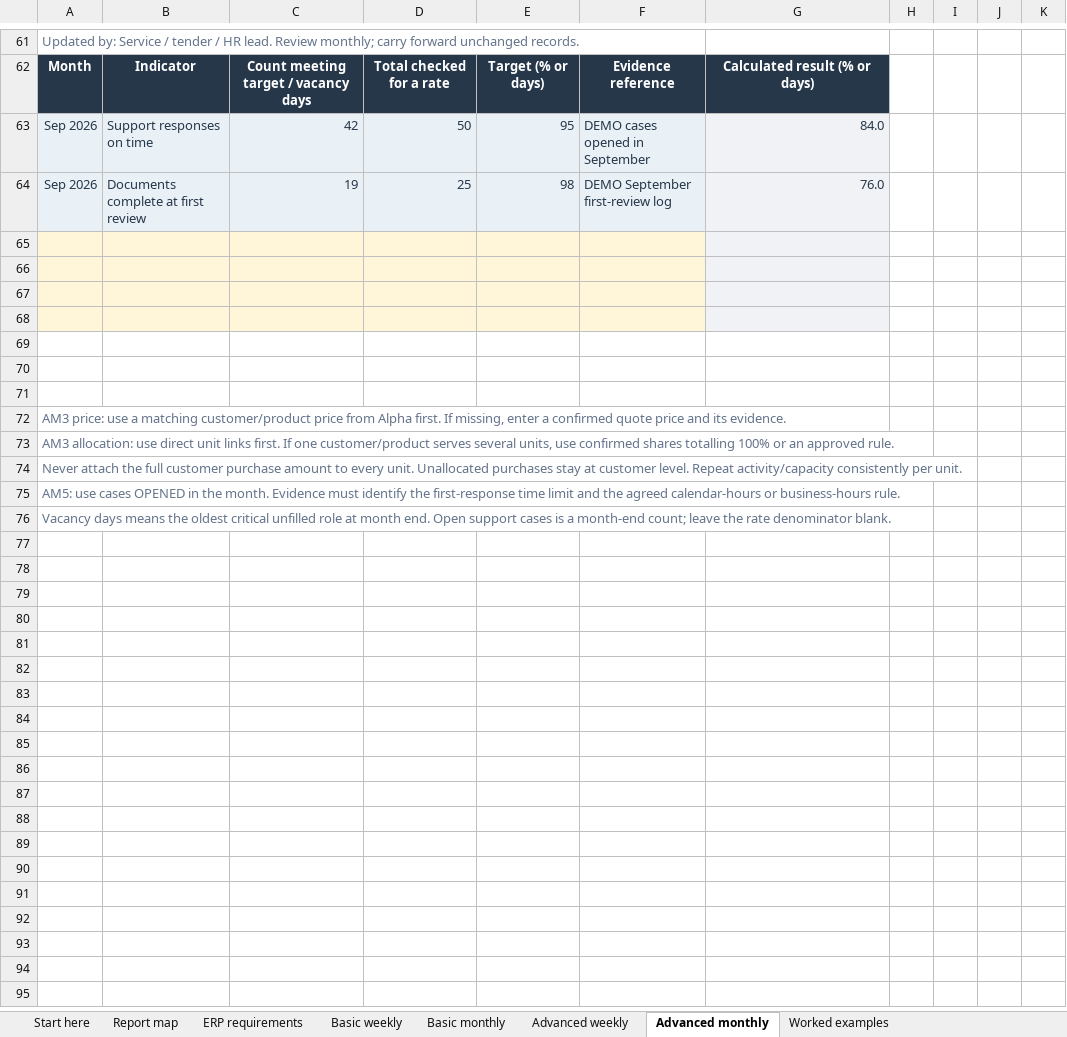
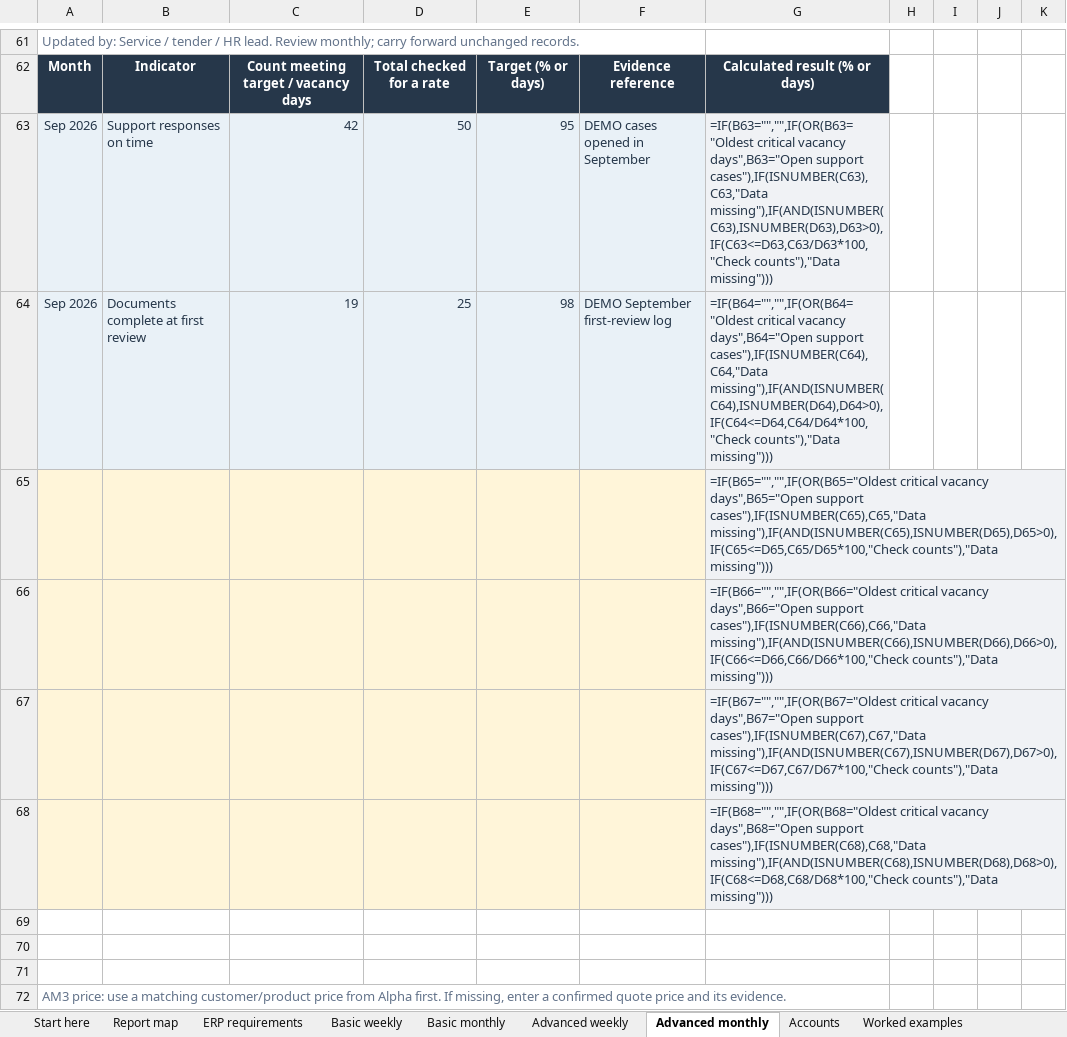
Before and after one commit to obeidatshadi-max/sadaf-360, an Excel workbook: docs/Sadaf_inputs_workbook.xlsx, sheet Advanced monthly, drawn as a sheet; only a part is shown, gaps mark what is left out; the shorter side is filled out with more unchanged rows; values as stored, in another font and other column widths than the file's, no borders; formulas without a stored value are shown as written; table styles not drawn; the diff names each change by its address in the sheet, - before the commit and + after, or states it on an @@ line.

```diff
--- a/docs/Sadaf_inputs_workbook.xlsx (sheet Advanced monthly)
+++ b/docs/Sadaf_inputs_workbook.xlsx (sheet Advanced monthly)
+sheet tab: Accounts
-G63: 84.0
+G63: =IF(B63="","",IF(OR(B63="Oldest critical vacancy days",B63="Open support cases"),IF(ISNUMBER(C63),C63,"Data missing"),IF(AND(ISNUMBER(C63),ISNUMBER(D63),D63>0),IF(C63<=D63,C63/D63*100,"Check counts"),"Data missing")))
-G64: 76.0
+G64: =IF(B64="","",IF(OR(B64="Oldest critical vacancy days",B64="Open support cases"),IF(ISNUMBER(C64),C64,"Data missing"),IF(AND(ISNUMBER(C64),ISNUMBER(D64),D64>0),IF(C64<=D64,C64/D64*100,"Check counts"),"Data missing")))
-G65: (empty)
+G65: =IF(B65="","",IF(OR(B65="Oldest critical vacancy days",B65="Open support cases"),IF(ISNUMBER(C65),C65,"Data missing"),IF(AND(ISNUMBER(C65),ISNUMBER(D65),D65>0),IF(C65<=D65,C65/D65*100,"Check counts"),"Data missing")))
-G66: (empty)
+G66: =IF(B66="","",IF(OR(B66="Oldest critical vacancy days",B66="Open support cases"),IF(ISNUMBER(C66),C66,"Data missing"),IF(AND(ISNUMBER(C66),ISNUMBER(D66),D66>0),IF(C66<=D66,C66/D66*100,"Check counts"),"Data missing")))
-G67: (empty)
+G67: =IF(B67="","",IF(OR(B67="Oldest critical vacancy days",B67="Open support cases"),IF(ISNUMBER(C67),C67,"Data missing"),IF(AND(ISNUMBER(C67),ISNUMBER(D67),D67>0),IF(C67<=D67,C67/D67*100,"Check counts"),"Data missing")))
-G68: (empty)
+G68: =IF(B68="","",IF(OR(B68="Oldest critical vacancy days",B68="Open support cases"),IF(ISNUMBER(C68),C68,"Data missing"),IF(AND(ISNUMBER(C68),ISNUMBER(D68),D68>0),IF(C68<=D68,C68/D68*100,"Check counts"),"Data missing")))
```
Also changed, not shown: sheet Worked examples, sheet Report map, sheet Start here, sheet ERP requirements, 23 other files.
